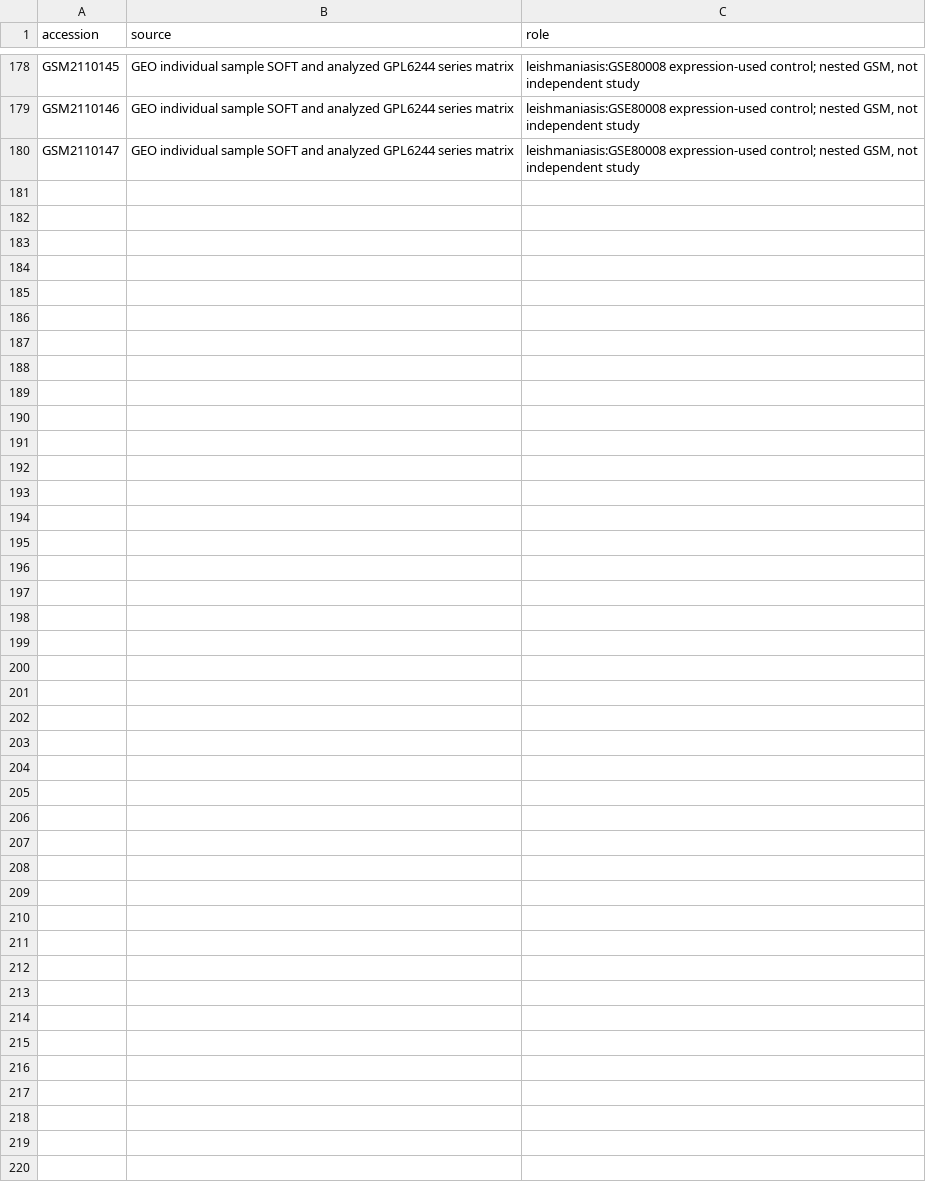
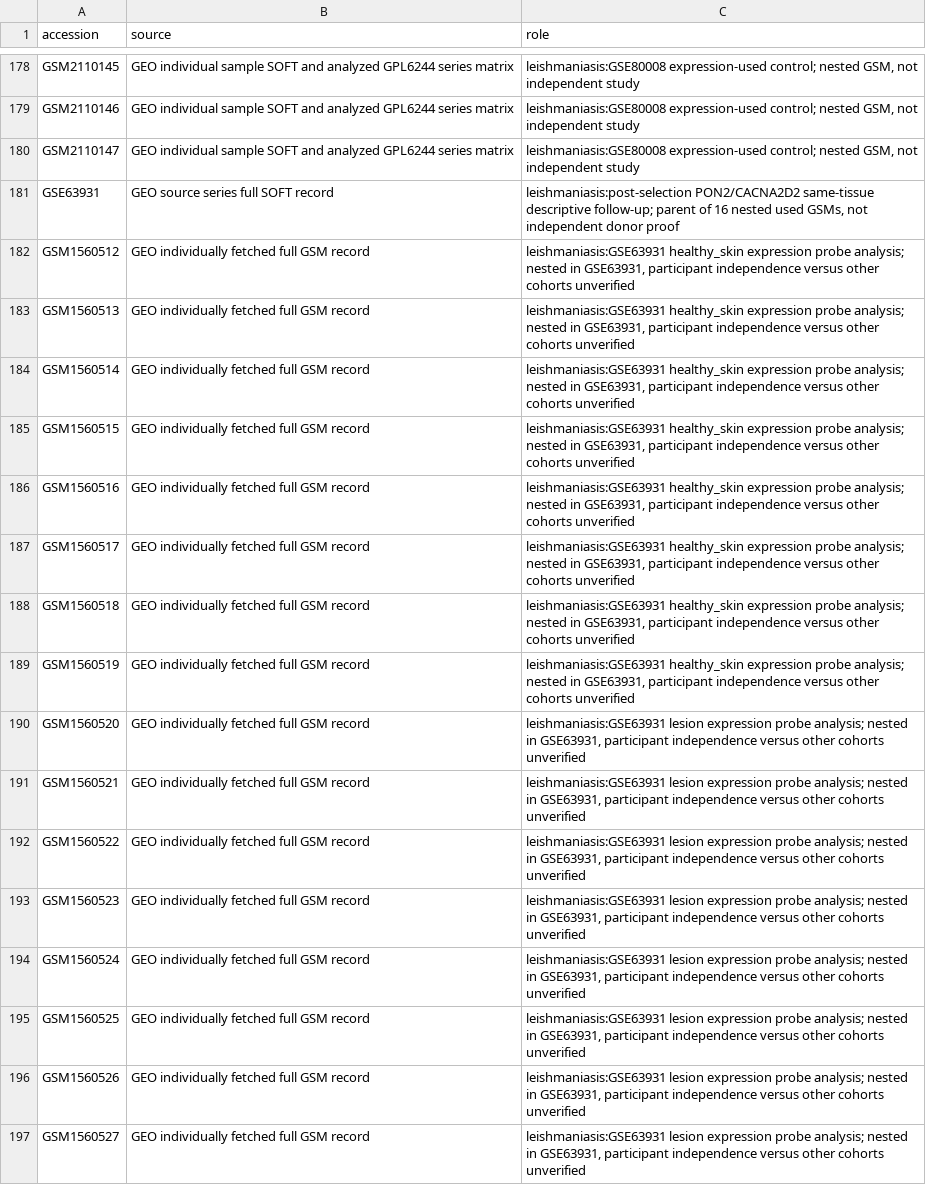
Before and after one commit to uditakankananonononono/mega27-25-leishmaniasis-biomarkers, a CSV file: results/disease_tagged_accession_manifest.csv, drawn as a sheet; only a part is shown, gaps mark what is left out.

Commit message:
Replay postselected two-gene leishmaniasis lesion recurrence in GSE63931

```diff
--- a/results/disease_tagged_accession_manifest.csv
+++ b/results/disease_tagged_accession_manifest.csv
@@ -180 +180,18 @@ GSM2110146,GEO individual sample SOFT and analyzed GPL6244 series matrix,"leishm
 GSM2110147,GEO individual sample SOFT and analyzed GPL6244 series matrix,"leishmaniasis:GSE80008 expression-used control; nested GSM, not independent study"
+GSE63931,GEO source series full SOFT record,"leishmaniasis:post-selection PON2/CACNA2D2 same-tissue descriptive follow-up; parent of 16 nested used GSMs, not independent donor proof"
+GSM1560512,GEO individually fetched full GSM record,"leishmaniasis:GSE63931 healthy_skin expression probe analysis; nested in GSE63931, participant independence versus other cohorts unverified"
+GSM1560513,GEO individually fetched full GSM record,"leishmaniasis:GSE63931 healthy_skin expression probe analysis; nested in GSE63931, participant independence versus other cohorts unverified"
+GSM1560514,GEO individually fetched full GSM record,"leishmaniasis:GSE63931 healthy_skin expression probe analysis; nested in GSE63931, participant independence versus other cohorts unverified"
+GSM1560515,GEO individually fetched full GSM record,"leishmaniasis:GSE63931 healthy_skin expression probe analysis; nested in GSE63931, participant independence versus other cohorts unverified"
+GSM1560516,GEO individually fetched full GSM record,"leishmaniasis:GSE63931 healthy_skin expression probe analysis; nested in GSE63931, participant independence versus other cohorts unverified"
+GSM1560517,GEO individually fetched full GSM record,"leishmaniasis:GSE63931 healthy_skin expression probe analysis; nested in GSE63931, participant independence versus other cohorts unverified"
+GSM1560518,GEO individually fetched full GSM record,"leishmaniasis:GSE63931 healthy_skin expression probe analysis; nested in GSE63931, participant independence versus other cohorts unverified"
+GSM1560519,GEO individually fetched full GSM record,"leishmaniasis:GSE63931 healthy_skin expression probe analysis; nested in GSE63931, participant independence versus other cohorts unverified"
+GSM1560520,GEO individually fetched full GSM record,"leishmaniasis:GSE63931 lesion expression probe analysis; nested in GSE63931, participant independence versus other cohorts unverified"
+GSM1560521,GEO individually fetched full GSM record,"leishmaniasis:GSE63931 lesion expression probe analysis; nested in GSE63931, participant independence versus other cohorts unverified"
+GSM1560522,GEO individually fetched full GSM record,"leishmaniasis:GSE63931 lesion expression probe analysis; nested in GSE63931, participant independence versus other cohorts unverified"
+GSM1560523,GEO individually fetched full GSM record,"leishmaniasis:GSE63931 lesion expression probe analysis; nested in GSE63931, participant independence versus other cohorts unverified"
+GSM1560524,GEO individually fetched full GSM record,"leishmaniasis:GSE63931 lesion expression probe analysis; nested in GSE63931, participant independence versus other cohorts unverified"
+GSM1560525,GEO individually fetched full GSM record,"leishmaniasis:GSE63931 lesion expression probe analysis; nested in GSE63931, participant independence versus other cohorts unverified"
+GSM1560526,GEO individually fetched full GSM record,"leishmaniasis:GSE63931 lesion expression probe analysis; nested in GSE63931, participant independence versus other cohorts unverified"
+GSM1560527,GEO individually fetched full GSM record,"leishmaniasis:GSE63931 lesion expression probe analysis; nested in GSE63931, participant independence versus other cohorts unverified"
```
Also changed, not shown: 23 other files.
